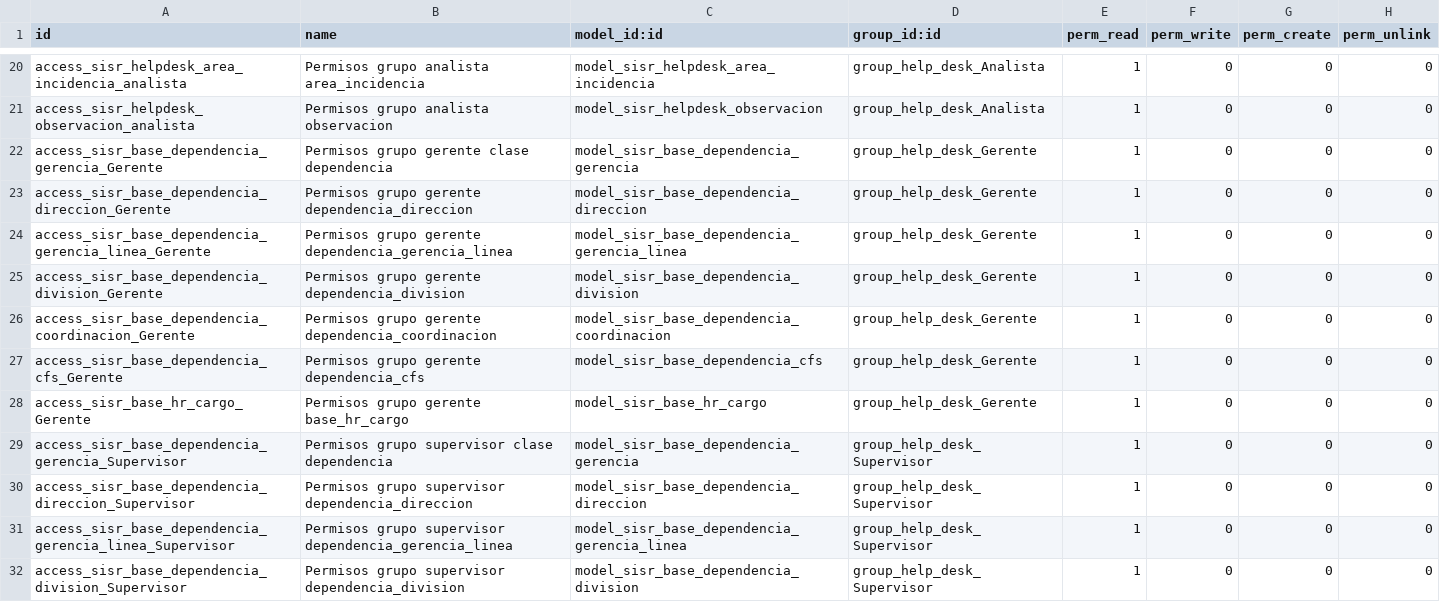
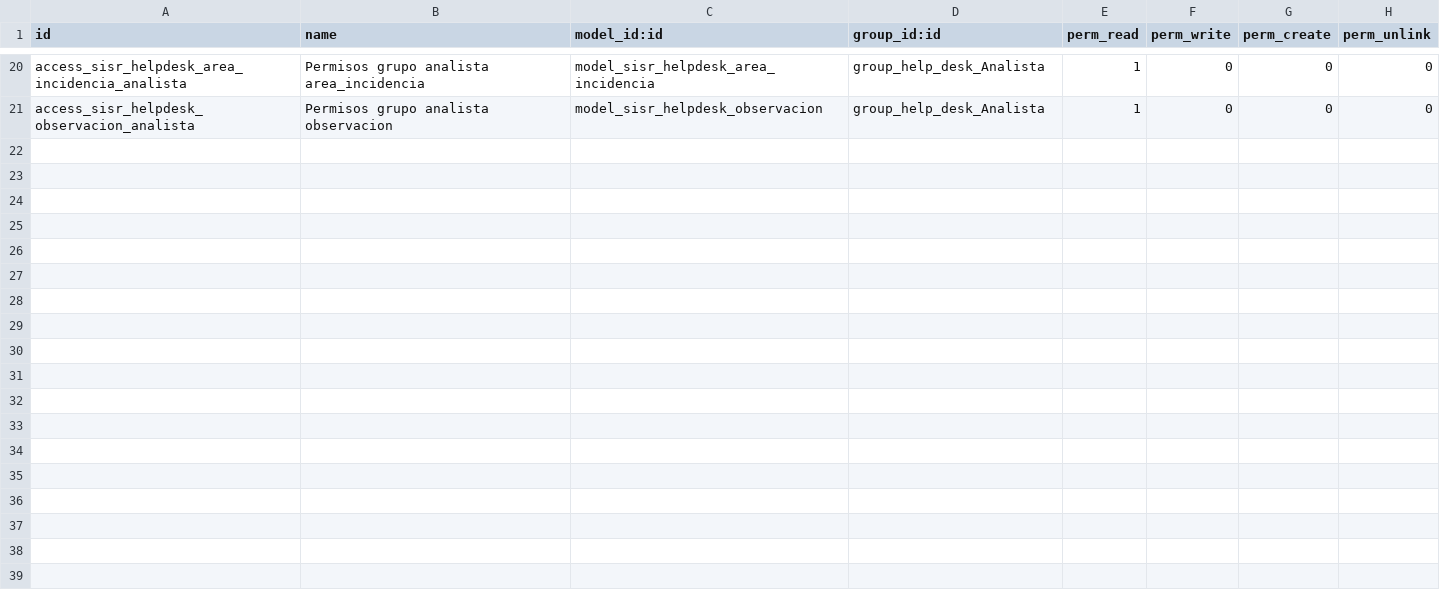
Before and after one commit to vijoin/help_desk, a CSV file: sisr_helpdesk/security/ir.model.access.csv, drawn as a sheet; only a part is shown, gaps mark what is left out; the diff covers the shown part only; the diff names each change by its address in the sheet, - before the commit and + after, or states it on an @@ line.

```diff
--- a/sisr_helpdesk/security/ir.model.access.csv
+++ b/sisr_helpdesk/security/ir.model.access.csv
-row 22: access_sisr_base_dependencia_gerencia_Gerente | Permisos grupo gerente clase dependencia | model_sisr_base_dependencia_gerencia | group_help_desk_Gerente | 1 | 0 | 0 | 0
-row 23: access_sisr_base_dependencia_direccion_Gerente | Permisos grupo gerente dependencia_direccion | model_sisr_base_dependencia_direccion | group_help_desk_Gerente | 1 | 0 | 0 | 0
-row 24: access_sisr_base_dependencia_gerencia_linea_Gerente | Permisos grupo gerente dependencia_gerencia_linea | model_sisr_base_dependencia_gerencia_linea | group_help_desk_Gerente | 1 | 0 | 0 | 0
-row 25: access_sisr_base_dependencia_division_Gerente | Permisos grupo gerente dependencia_division | model_sisr_base_dependencia_division | group_help_desk_Gerente | 1 | 0 | 0 | 0
-row 26: access_sisr_base_dependencia_coordinacion_Gerente | Permisos grupo gerente dependencia_coordinacion | model_sisr_base_dependencia_coordinacion | group_help_desk_Gerente | 1 | 0 | 0 | 0
-row 27: access_sisr_base_dependencia_cfs_Gerente | Permisos grupo gerente dependencia_cfs | model_sisr_base_dependencia_cfs | group_help_desk_Gerente | 1 | 0 | 0 | 0
-row 28: access_sisr_base_hr_cargo_Gerente | Permisos grupo gerente base_hr_cargo | model_sisr_base_hr_cargo | group_help_desk_Gerente | 1 | 0 | 0 | 0
-row 29: access_sisr_base_dependencia_gerencia_Supervisor | Permisos grupo supervisor clase dependencia | model_sisr_base_dependencia_gerencia | group_help_desk_Supervisor | 1 | 0 | 0 | 0
-row 30: access_sisr_base_dependencia_direccion_Supervisor | Permisos grupo supervisor dependencia_direccion | model_sisr_base_dependencia_direccion | group_help_desk_Supervisor | 1 | 0 | 0 | 0
-row 31: access_sisr_base_dependencia_gerencia_linea_Supervisor | Permisos grupo supervisor dependencia_gerencia_linea | model_sisr_base_dependencia_gerencia_linea | group_help_desk_Supervisor | 1 | 0 | 0 | 0
-row 32: access_sisr_base_dependencia_division_Supervisor | Permisos grupo supervisor dependencia_division | model_sisr_base_dependencia_division | group_help_desk_Supervisor | 1 | 0 | 0 | 0
```
Also changed, not shown: 10 removed rows elsewhere in this file, 3 other files.
